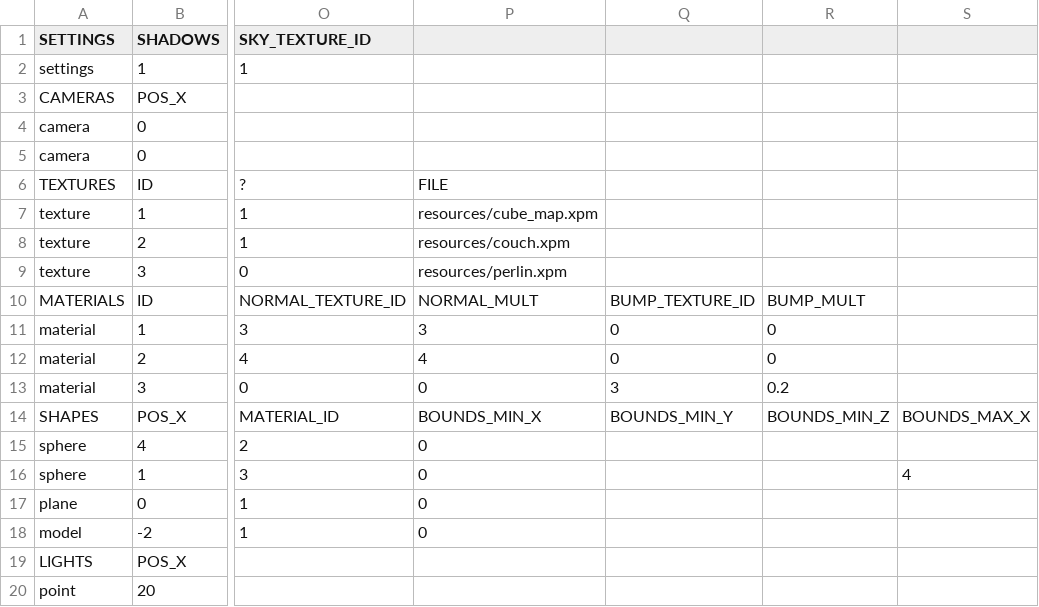
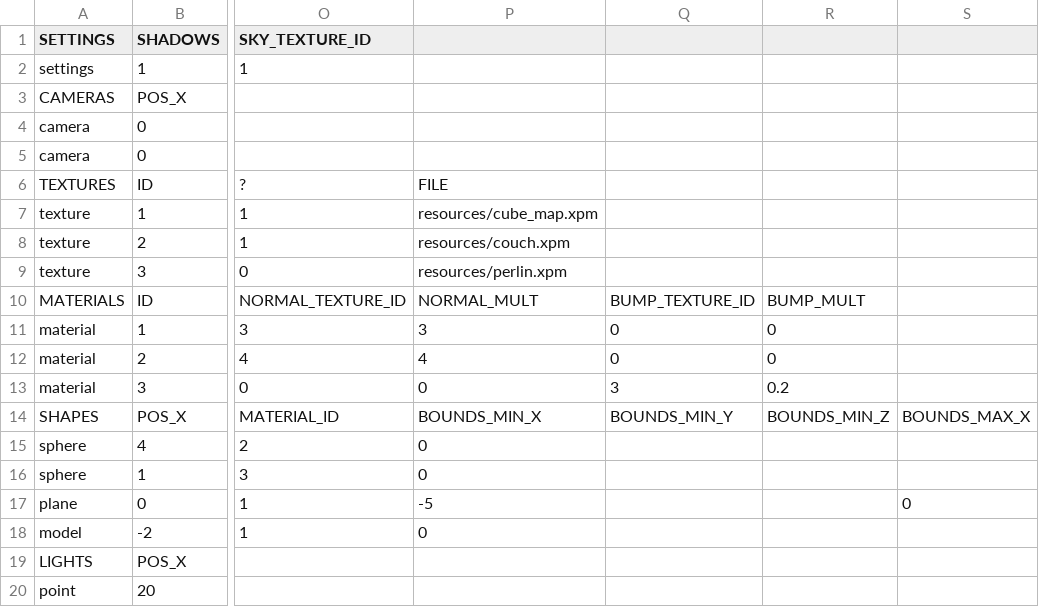
Before and after one commit to rasmusjaa/rt, a CSV file: resources/scenes/scene_texture.csv, drawn as a sheet; only a part is shown, gaps mark what is left out; the diff names each change by its address in the sheet, - before the commit and + after, or states it on an @@ line.

```diff
--- a/resources/scenes/scene_texture.csv
+++ b/resources/scenes/scene_texture.csv
-S16: 4
+S16: (empty)
-P17: 0
+P17: -5
-S17: (empty)
+S17: 0
```
Also changed, not shown: 8 other files.
